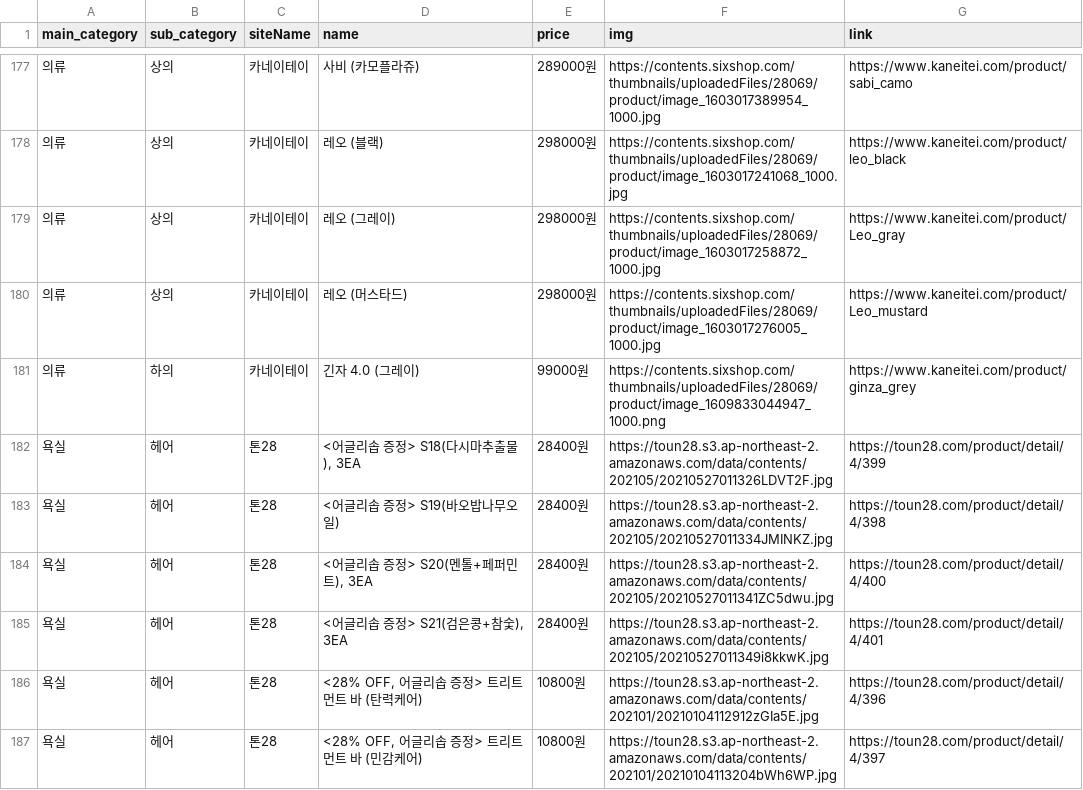
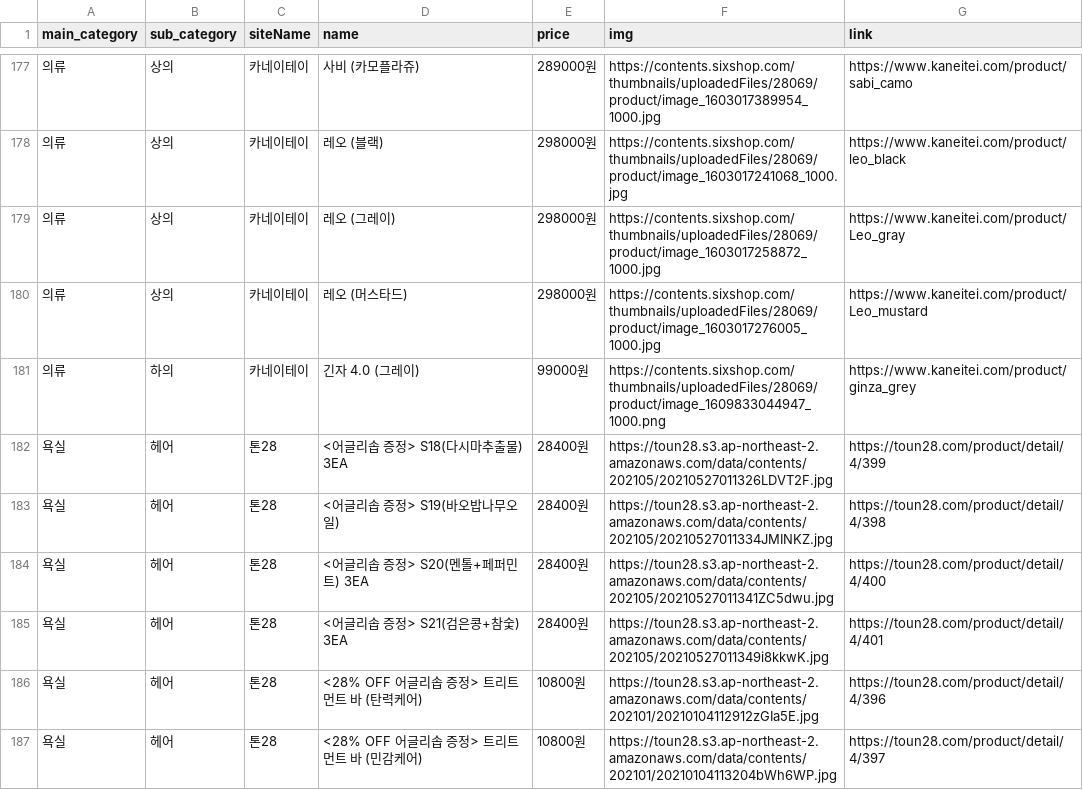
Before and after one commit to Jeonminji/Would-U-ZERO, a CSV file: DB_csv_file/online.csv, drawn as a sheet; only a part is shown, gaps mark what is left out; the diff covers the shown part only.

```diff
--- a/DB_csv_file/online.csv
+++ b/DB_csv_file/online.csv
@@ -181,7 +181,7 @@
 의류,하의,카네이테이,긴자 4.0 (그레이),99000원,https://contents.sixshop.com/thumbnails/uploadedFiles/28069/product/image_1609833044947_1000.png,https://www.kaneitei.com/product/ginza_grey
-욕실,헤어,톤28,"<어글리솝 증정> S18(다시마추출물), 3EA",28400원,https://toun28.s3.ap-northeast-2.amazonaws.com/data/contents/202105/20210527011326LDVT2F.jpg,https://toun28.com/product/detail/4/399
+욕실,헤어,톤28,<어글리솝 증정> S18(다시마추출물) 3EA,28400원,https://toun28.s3.ap-northeast-2.amazonaws.com/data/contents/202105/20210527011326LDVT2F.jpg,https://toun28.com/product/detail/4/399
 욕실,헤어,톤28,<어글리솝 증정> S19(바오밥나무오일),28400원,https://toun28.s3.ap-northeast-2.amazonaws.com/data/contents/202105/20210527011334JMINKZ.jpg,https://toun28.com/product/detail/4/398
-욕실,헤어,톤28,"<어글리솝 증정> S20(멘톨+페퍼민트), 3EA",28400원,https://toun28.s3.ap-northeast-2.amazonaws.com/data/contents/202105/20210527011341ZC5dwu.jpg,https://toun28.com/product/detail/4/400
-욕실,헤어,톤28,"<어글리솝 증정> S21(검은콩+참숯), 3EA",28400원,https://toun28.s3.ap-northeast-2.amazonaws.com/data/contents/202105/20210527011349i8kkwK.jpg,https://toun28.com/product/detail/4/401
-욕실,헤어,톤28,"<28% OFF, 어글리솝 증정> 트리트먼트 바 (탄력케어)",10800원,https://toun28.s3.ap-northeast-2.amazonaws.com/data/contents/202101/20210104112912zGIa5E.jpg,https://toun28.com/product/detail/4/396
-욕실,헤어,톤28,"<28% OFF, 어글리솝 증정> 트리트먼트 바 (민감케어)",10800원,https://toun28.s3.ap-northeast-2.amazonaws.com/data/contents/202101/20210104113204bWh6WP.jpg,https://toun28.com/product/detail/4/397
+욕실,헤어,톤28,<어글리솝 증정> S20(멘톨+페퍼민트) 3EA,28400원,https://toun28.s3.ap-northeast-2.amazonaws.com/data/contents/202105/20210527011341ZC5dwu.jpg,https://toun28.com/product/detail/4/400
+욕실,헤어,톤28,<어글리솝 증정> S21(검은콩+참숯) 3EA,28400원,https://toun28.s3.ap-northeast-2.amazonaws.com/data/contents/202105/20210527011349i8kkwK.jpg,https://toun28.com/product/detail/4/401
+욕실,헤어,톤28,<28% OFF 어글리솝 증정> 트리트먼트 바 (탄력케어),10800원,https://toun28.s3.ap-northeast-2.amazonaws.com/data/contents/202101/20210104112912zGIa5E.jpg,https://toun28.com/product/detail/4/396
+욕실,헤어,톤28,<28% OFF 어글리솝 증정> 트리트먼트 바 (민감케어),10800원,https://toun28.s3.ap-northeast-2.amazonaws.com/data/contents/202101/20210104113204bWh6WP.jpg,https://toun28.com/product/detail/4/397
```
Also changed, not shown: 37 edited cells elsewhere in this file, 2 other files.
